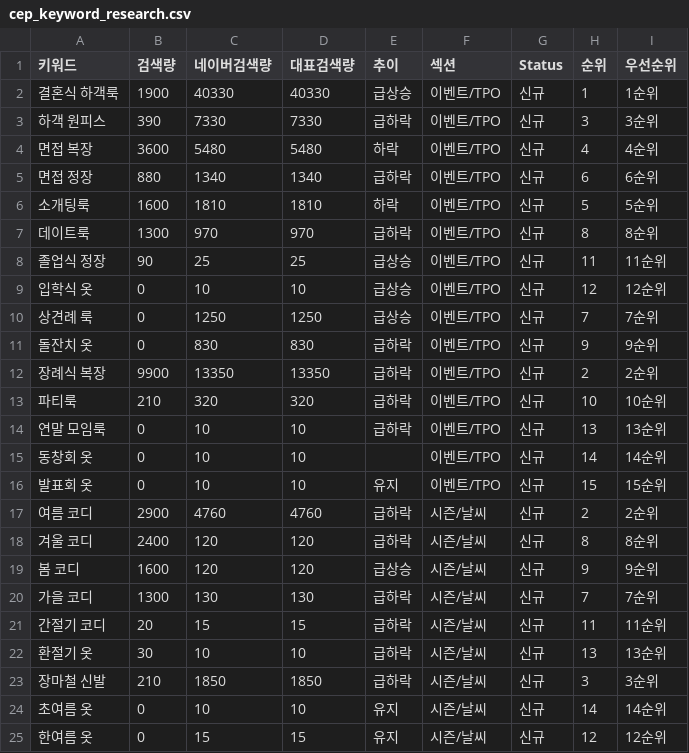
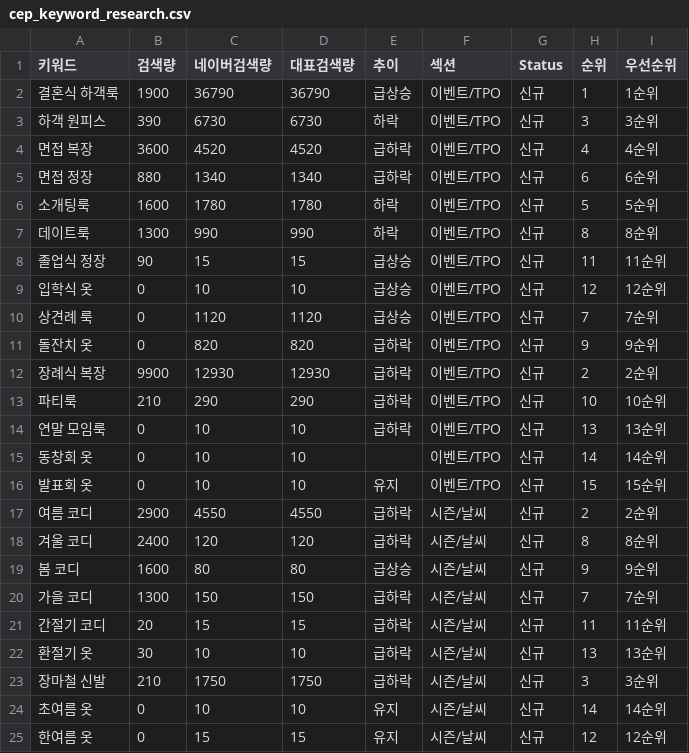
Before and after one commit to lee7120-creator/lf-dashboard, a CSV file: data/cep_keyword_research.csv, drawn as a sheet; only a part is shown; the diff covers the shown part only.

```diff
--- a/data/cep_keyword_research.csv
+++ b/data/cep_keyword_research.csv
@@ -1,14 +1,14 @@
 키워드,검색량,네이버검색량,대표검색량,추이,섹션,Status,순위,우선순위
-결혼식 하객룩,1900,40330,40330,급상승,이벤트/TPO,신규,1,1순위
-하객 원피스,390,7330,7330,급하락,이벤트/TPO,신규,3,3순위
-면접 복장,3600,5480,5480,하락,이벤트/TPO,신규,4,4순위
+결혼식 하객룩,1900,36790,36790,급상승,이벤트/TPO,신규,1,1순위
+하객 원피스,390,6730,6730,하락,이벤트/TPO,신규,3,3순위
+면접 복장,3600,4520,4520,급하락,이벤트/TPO,신규,4,4순위
 면접 정장,880,1340,1340,급하락,이벤트/TPO,신규,6,6순위
-소개팅룩,1600,1810,1810,하락,이벤트/TPO,신규,5,5순위
-데이트룩,1300,970,970,급하락,이벤트/TPO,신규,8,8순위
-졸업식 정장,90,25,25,급상승,이벤트/TPO,신규,11,11순위
+소개팅룩,1600,1780,1780,하락,이벤트/TPO,신규,5,5순위
+데이트룩,1300,990,990,하락,이벤트/TPO,신규,8,8순위
+졸업식 정장,90,15,15,급상승,이벤트/TPO,신규,11,11순위
 입학식 옷,0,10,10,급상승,이벤트/TPO,신규,12,12순위
-상견례 룩,0,1250,1250,급상승,이벤트/TPO,신규,7,7순위
-돌잔치 옷,0,830,830,급하락,이벤트/TPO,신규,9,9순위
-장례식 복장,9900,13350,13350,급하락,이벤트/TPO,신규,2,2순위
-파티룩,210,320,320,급하락,이벤트/TPO,신규,10,10순위
+상견례 룩,0,1120,1120,급상승,이벤트/TPO,신규,7,7순위
+돌잔치 옷,0,820,820,급하락,이벤트/TPO,신규,9,9순위
+장례식 복장,9900,12930,12930,급하락,이벤트/TPO,신규,2,2순위
+파티룩,210,290,290,급하락,이벤트/TPO,신규,10,10순위
 연말 모임룩,0,10,10,급하락,이벤트/TPO,신규,13,13순위
@@ -16,9 +16,9 @@
 발표회 옷,0,10,10,유지,이벤트/TPO,신규,15,15순위
-여름 코디,2900,4760,4760,급하락,시즌/날씨,신규,2,2순위
+여름 코디,2900,4550,4550,급하락,시즌/날씨,신규,2,2순위
 겨울 코디,2400,120,120,급하락,시즌/날씨,신규,8,8순위
-봄 코디,1600,120,120,급상승,시즌/날씨,신규,9,9순위
-가을 코디,1300,130,130,급하락,시즌/날씨,신규,7,7순위
+봄 코디,1600,80,80,급상승,시즌/날씨,신규,9,9순위
+가을 코디,1300,150,150,급하락,시즌/날씨,신규,7,7순위
 간절기 코디,20,15,15,급하락,시즌/날씨,신규,11,11순위
 환절기 옷,30,10,10,급하락,시즌/날씨,신규,13,13순위
-장마철 신발,210,1850,1850,급하락,시즌/날씨,신규,3,3순위
+장마철 신발,210,1750,1750,급하락,시즌/날씨,신규,3,3순위
 초여름 옷,0,10,10,유지,시즌/날씨,신규,14,14순위
```
Also changed, not shown: 153 edited cells elsewhere in this file, data/lfmall_keyword_research.csv, data/naver_cep_metrics.csv, 1 other file.
